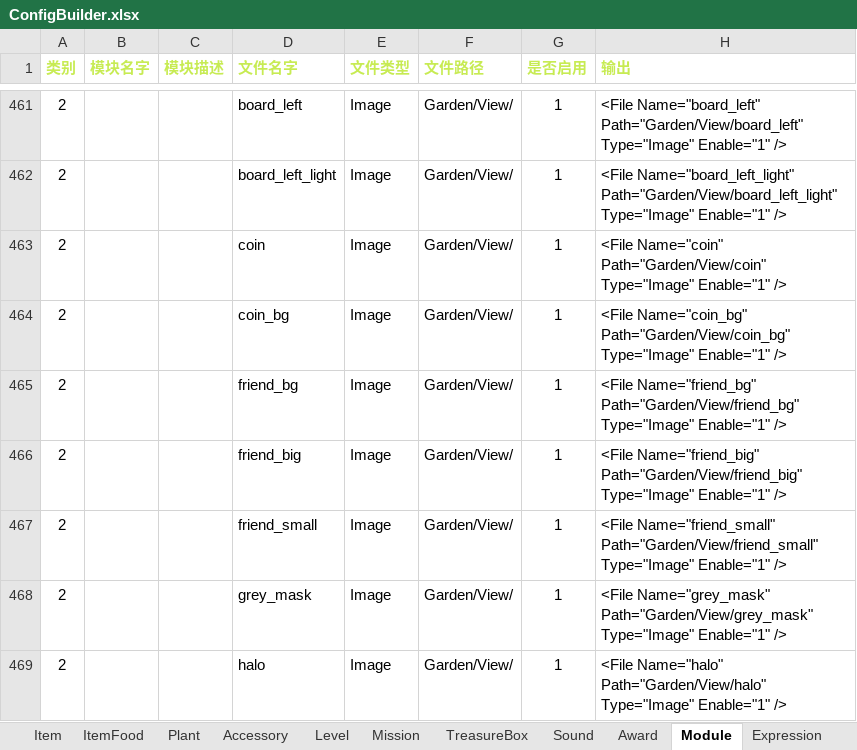
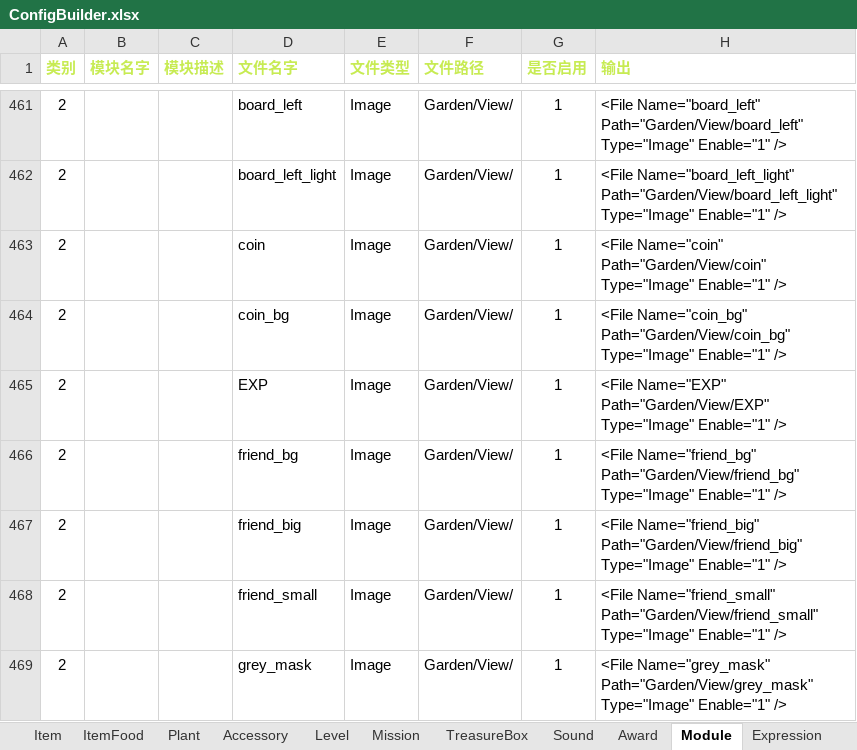
Before and after one commit to EarlyAnt/HankConfig, an Excel workbook: ConfigBuilder.xlsx, sheet Module, drawn as a sheet; only a part is shown, gaps mark what is left out; the shorter side is filled out with more unchanged rows; values as stored, in another font and other column widths than the file's, no borders; conditional formats not drawn; the diff names each change by its address in the sheet, - before the commit and + after, or states it on an @@ line.

Commit message:
1.ModuleConfig.xml配置文件，增加经验图标的配置。

```diff
--- a/ConfigBuilder.xlsx (sheet Module)
+++ b/ConfigBuilder.xlsx (sheet Module)
+row 465: 2 |  |  | EXP | Image | Garden/View/ | 1 | <File Name="EXP" Path="Garden/View/EXP" Type="Image" Enable="1" />
```
Also changed, not shown: 1 other file.
